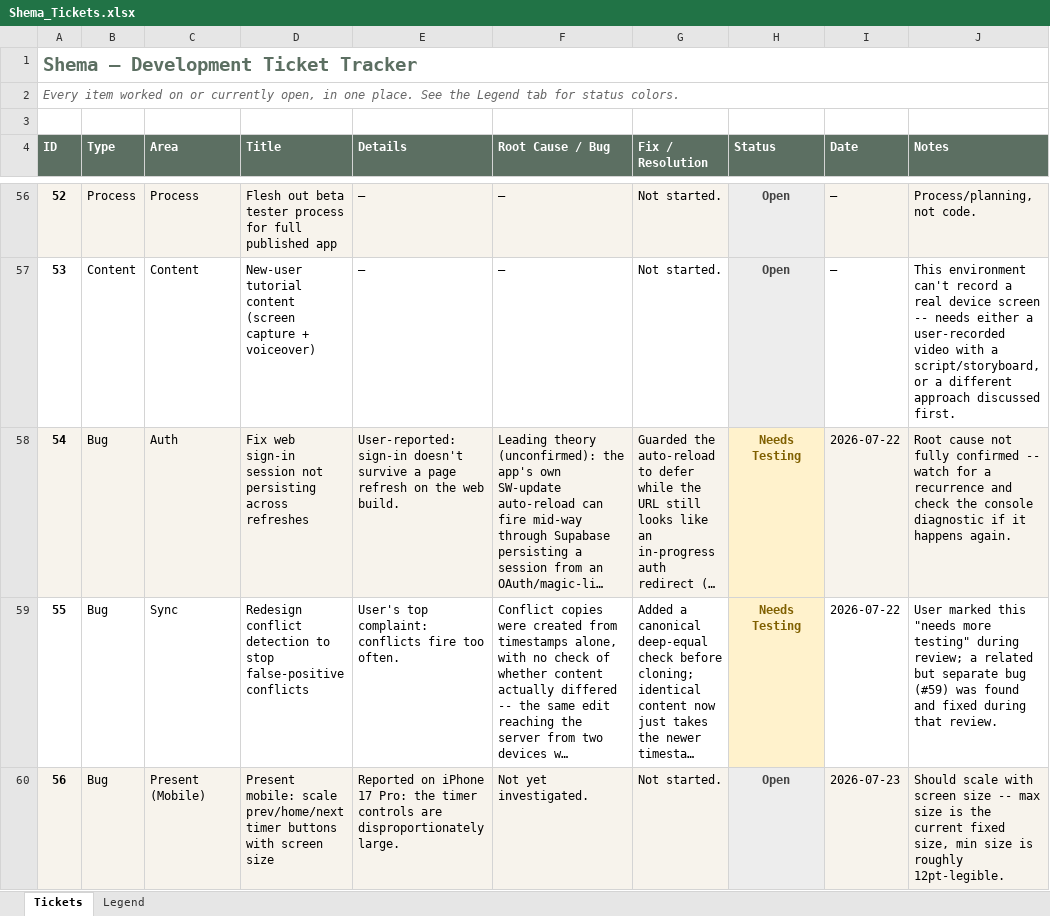
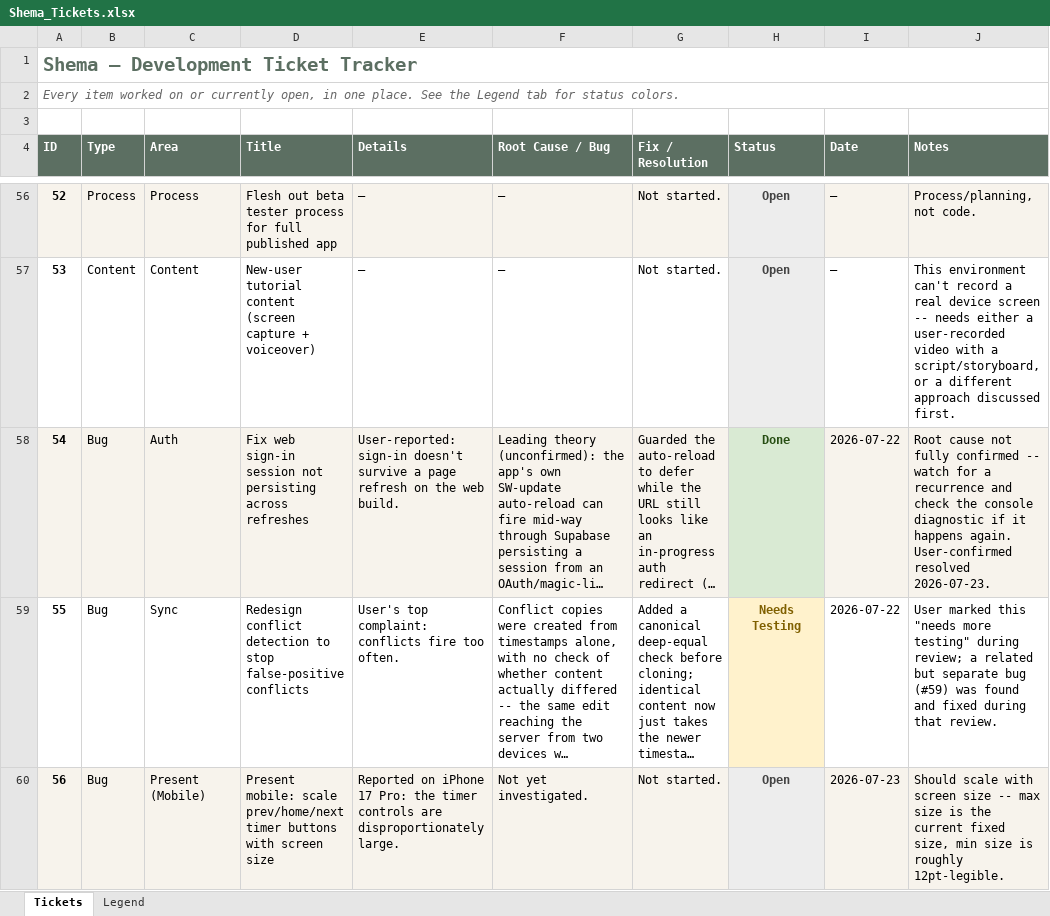
Before and after one commit to rc3268/Shema, an Excel workbook: Shema_Tickets.xlsx, sheet Tickets, drawn as a sheet; only a part is shown, gaps mark what is left out; long unchanged cells end in …; values as stored, in another font and other column widths than the file's, no borders; table styles not drawn; the diff names each change by its address in the sheet, - before the commit and + after, or states it on an @@ line.

```diff
--- a/Shema_Tickets.xlsx (sheet Tickets)
+++ b/Shema_Tickets.xlsx (sheet Tickets)
-H58 (Status): Needs Testing
+H58 (Status): Done
@@ H58 fill: #FFF2CC → #D9EAD3, text colour: #7F6000 → #274E13 @@
-J58 (Notes): …happens again.
+J58 (Notes): …happens again. User-confirmed resolved 2026-07-23.
```
Also changed, not shown: 1 other file.
